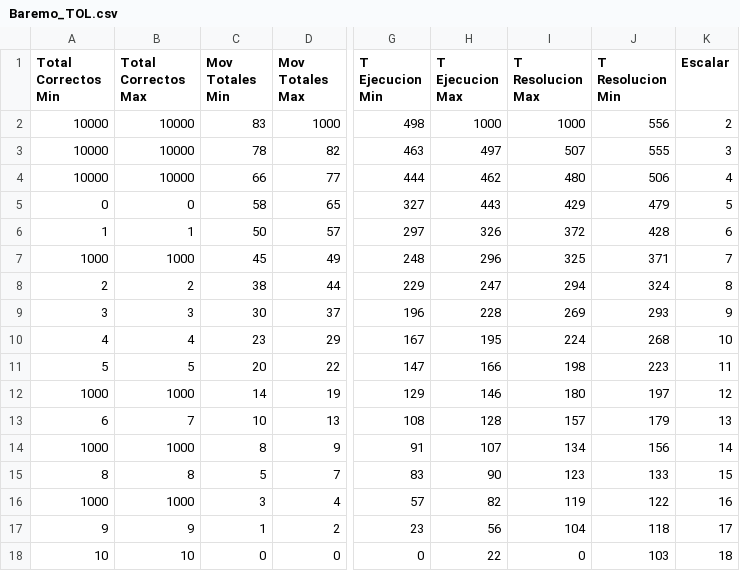
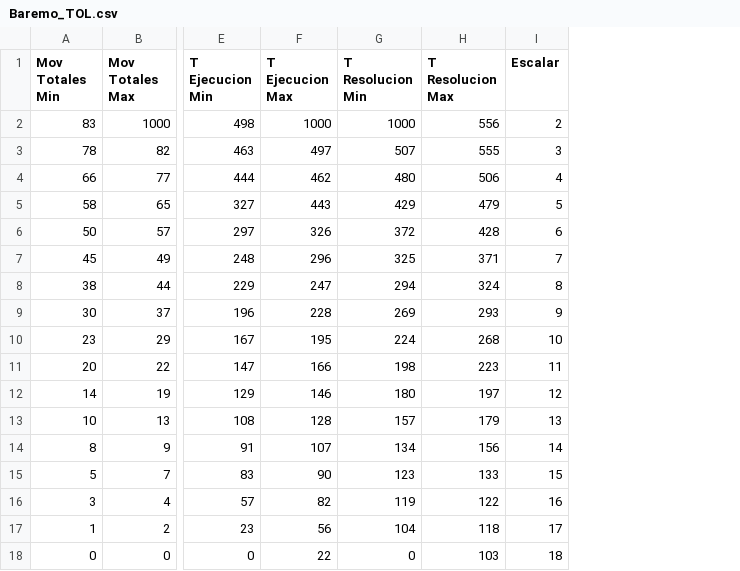
Before and after one commit to ProyectoIntegrador2018/reportes-neurociencias, a CSV file: Baremos/Baremo_TOL.csv, drawn as a sheet; only a part is shown, gaps mark what is left out; removed rows and columns are numbered as before the commit, all else as after; the diff names each change by its address in the sheet, - before the commit and + after, or states it on an @@ line.

Commit message:
Codigo de la prueba y controlador. Se arreglo el input de algunos baremos

```diff
--- a/Baremos/Baremo_TOL.csv
+++ b/Baremos/Baremo_TOL.csv
-column A (Total Correctos Min), rows 2-18: 10000 | 10000 | 10000 | 0 | 1 | 1000 | 2 | 3 | 4 | 5 | 1000 | 6 | 1000 | 8 | 1000 | 9 | 10
-column B (Total Correctos Max), rows 2-18: 10000 | 10000 | 10000 | 0 | 1 | 1000 | 2 | 3 | 4 | 5 | 1000 | 7 | 1000 | 8 | 1000 | 9 | 10
-G1: T Resolucion Max
+G1: T Resolucion Min
-H1: T Resolucion Min
+H1: T Resolucion Max
```
Also changed, not shown: 7 other files.
